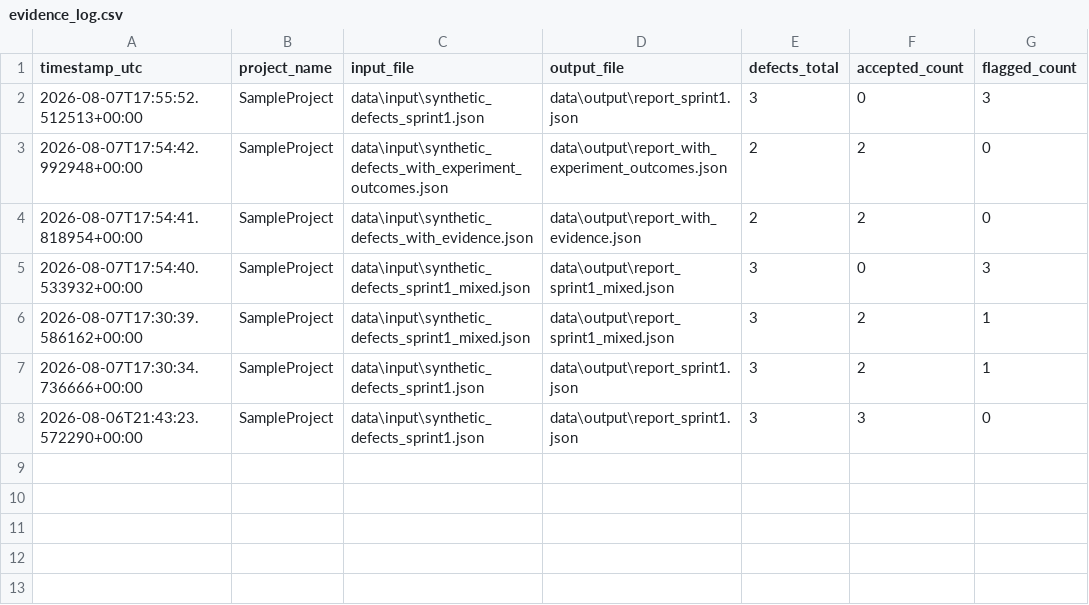
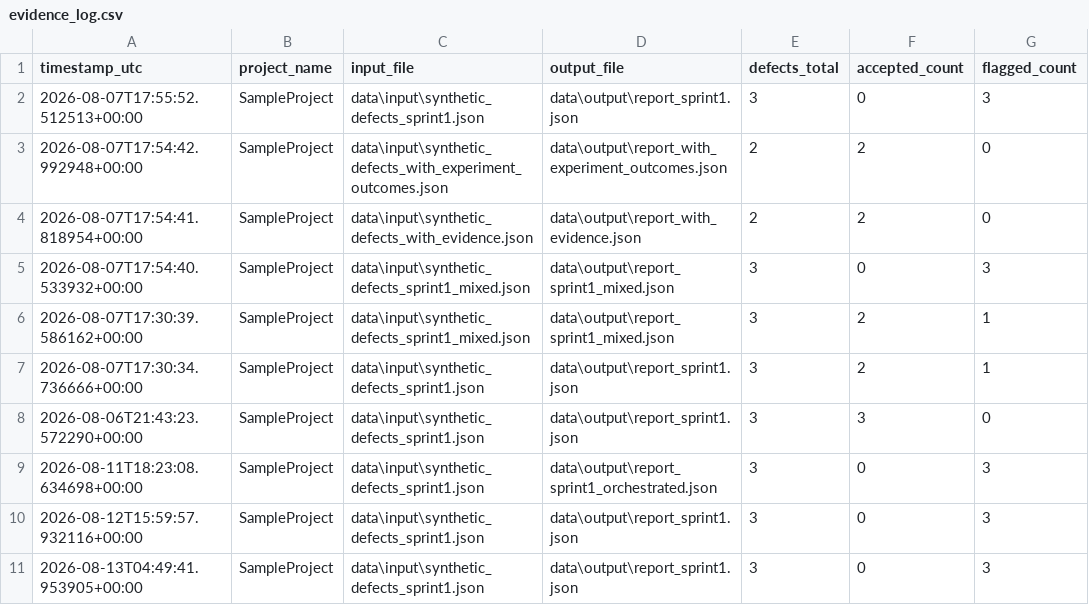
Before and after one commit to jrmorac/AI-Impact-Assessment, a CSV file: October 2026/agentic-qa-dmaic/evidence/evidence_log.csv, drawn as a sheet; the diff names each change by its address in the sheet, - before the commit and + after, or states it on an @@ line.

```diff
--- a/October 2026/agentic-qa-dmaic/evidence/evidence_log.csv
+++ b/October 2026/agentic-qa-dmaic/evidence/evidence_log.csv
+row 9: 2026-08-11T18:23:08.634698+00:00 | SampleProject | data\input\synthetic_defects_sprint1.json | data\output\report_sprint1_orchestrated.json | 3 | 0 | 3
+row 10: 2026-08-12T15:59:57.932116+00:00 | SampleProject | data\input\synthetic_defects_sprint1.json | data\output\report_sprint1.json | 3 | 0 | 3
+row 11: 2026-08-13T04:49:41.953905+00:00 | SampleProject | data\input\synthetic_defects_sprint1.json | data\output\report_sprint1.json | 3 | 0 | 3
```
Also changed, not shown: October 2026/agentic-qa-dmaic/metrics/sprint_metrics.csv, 55 other files.
